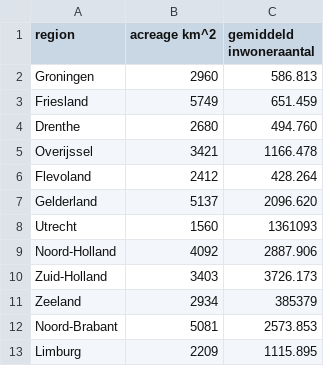
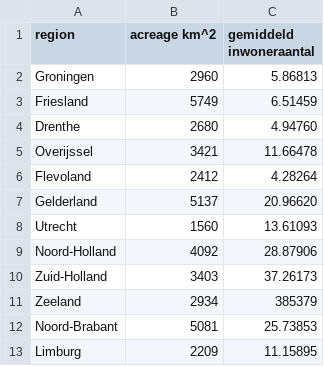
Before and after one commit to csbstats/cbs-provinces, a CSV file: Dutch provinces acreage CBS total acreage land and water bodies.csv, drawn as a sheet.

Commit message:
Update Dutch provinces acreage CBS total acreage land and water bodies.csv

```diff
--- a/Dutch provinces acreage CBS total acreage land and water bodies.csv
+++ b/Dutch provinces acreage CBS total acreage land and water bodies.csv
@@ -1,13 +1,13 @@
 region,acreage km^2,gemiddeld inwoneraantal
-Groningen,2960,586.813	
-Friesland,5749,651.459	
-Drenthe,2680,494.760	
-Overijssel,3421,1166.478	
-Flevoland,2412,428.264	
-Gelderland,5137,2096.620
-Utrecht,1560,1361093	
-Noord-Holland,4092,2887.906	
-Zuid-Holland,3403,3726.173	
+Groningen,2960,5.86813	
+Friesland,5749,6.51459	
+Drenthe,2680,4.94760	
+Overijssel,3421,11.66478	
+Flevoland,2412,4.28264	
+Gelderland,5137,20.96620
+Utrecht,1560,13.61093	
+Noord-Holland,4092,28.87906	
+Zuid-Holland,3403,37.26173	
 Zeeland,2934,385379	
-Noord-Brabant,5081,2573.853	
-Limburg,2209,	1115.895	
+Noord-Brabant,5081,25.73853	
+Limburg,2209,	11.15895	
```
